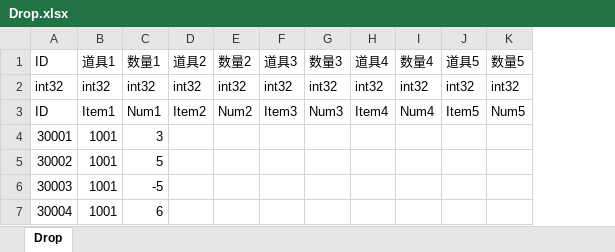
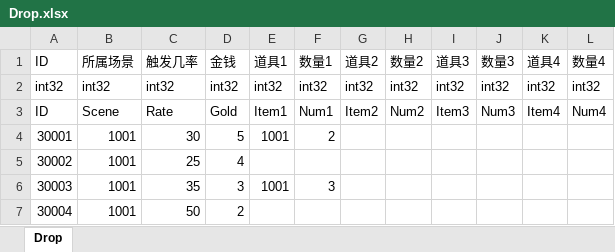
Before and after one commit to JudyPhy/lulu_Survive, an Excel workbook: Config/Drop.xlsx, sheet Drop, drawn as a sheet; values as stored, in another font and other column widths than the file's, no borders; removed rows and columns are numbered as before the commit, all else as after; the diff names each change by its address in the sheet, - before the commit and + after, or states it on an @@ line.

```diff
--- a/Config/Drop.xlsx (sheet Drop)
+++ b/Config/Drop.xlsx (sheet Drop)
+column B, rows 1-3: 所属场景 | int32 | Scene; row 6: 1001
+column C, rows 1-3: 触发几率 | int32 | Rate; row 6: 35
+column D, rows 1-3: 金钱 | int32 | Gold; row 6: 3
-column J, rows 1-3: 道具5 | int32 | Item5
-column K, rows 1-3: 数量5 | int32 | Num5
+row 4: 30001 | 1001 | 30 | 5 | 1001 | 2
+row 5: 30002 | 1001 | 25 | 4
-A6: 30001
+A6: 30003
-row 5: 30002 | 1001 | 5
-row 6: 30003 | 1001 | -5
-row 7: 30004 | 1001 | 6
+row 7: 30004 | 1001 | 50 | 2
```
Also changed, not shown: Config/Event.xlsx, Config/Item.xlsx, 25 other files.
